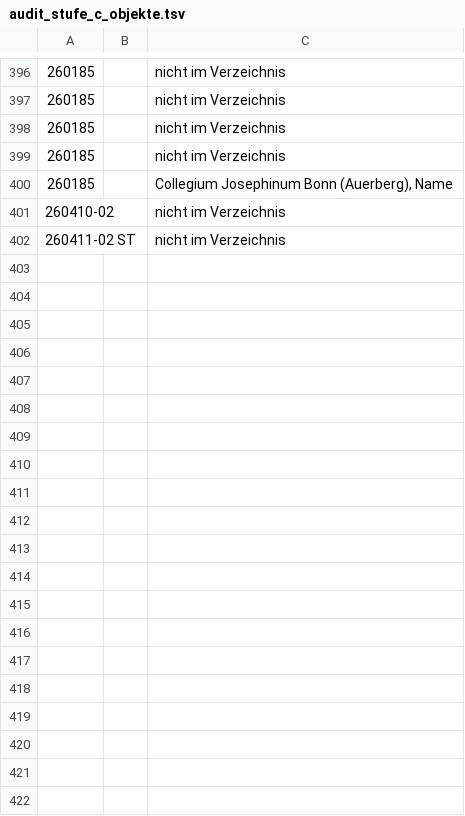
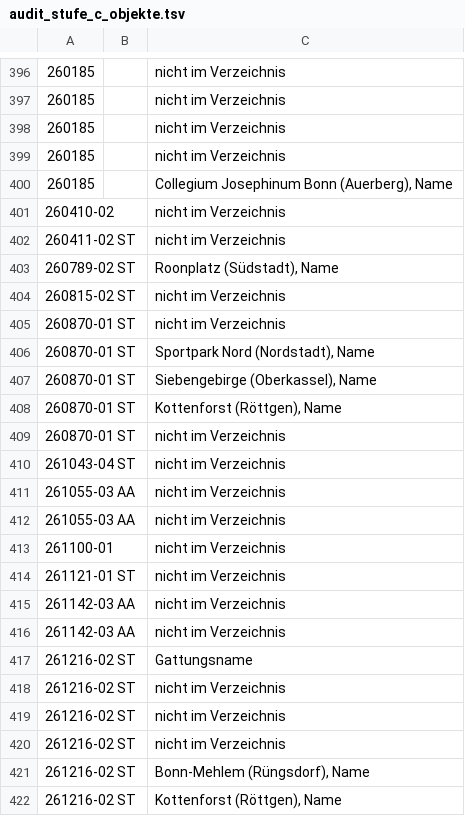
Before and after one commit to daimpad/allris-test, a TSV file: data/export/audit_stufe_c_objekte.tsv, drawn as a sheet; only a part is shown, gaps mark what is left out; the diff covers the shown part only; the diff names each change by its address in the sheet, - before the commit and + after, or states it on an @@ line.

```diff
--- a/data/export/audit_stufe_c_objekte.tsv
+++ b/data/export/audit_stufe_c_objekte.tsv
+row 403: 260789-02 ST |  | Roonplatz (Südstadt), Name
+row 404: 260815-02 ST |  | nicht im Verzeichnis
+row 405: 260870-01 ST |  | nicht im Verzeichnis
+row 406: 260870-01 ST |  | Sportpark Nord (Nordstadt), Name
+row 407: 260870-01 ST |  | Siebengebirge (Oberkassel), Name
+row 408: 260870-01 ST |  | Kottenforst (Röttgen), Name
+row 409: 260870-01 ST |  | nicht im Verzeichnis
+row 410: 261043-04 ST |  | nicht im Verzeichnis
+row 411: 261055-03 AA |  | nicht im Verzeichnis
+row 412: 261055-03 AA |  | nicht im Verzeichnis
+row 413: 261100-01 |  | nicht im Verzeichnis
+row 414: 261121-01 ST |  | nicht im Verzeichnis
+row 415: 261142-03 AA |  | nicht im Verzeichnis
+row 416: 261142-03 AA |  | nicht im Verzeichnis
+row 417: 261216-02 ST |  | Gattungsname
+row 418: 261216-02 ST |  | nicht im Verzeichnis
+row 419: 261216-02 ST |  | nicht im Verzeichnis
+row 420: 261216-02 ST |  | nicht im Verzeichnis
+row 421: 261216-02 ST |  | Bonn-Mehlem (Rüngsdorf), Name
+row 422: 261216-02 ST |  | Kottenforst (Röttgen), Name
```
Also changed, not shown: 31 added rows elsewhere in this file, 7 other files.
